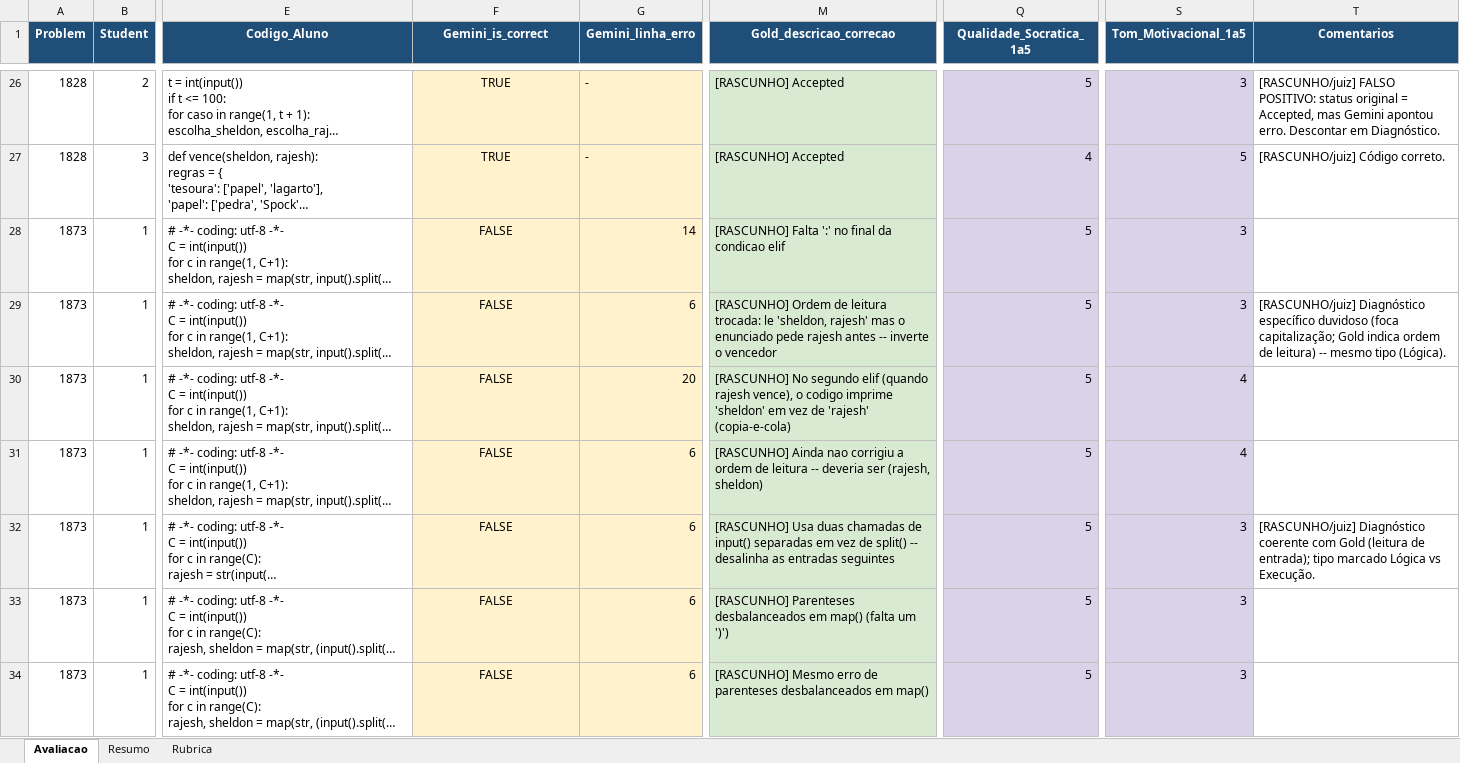
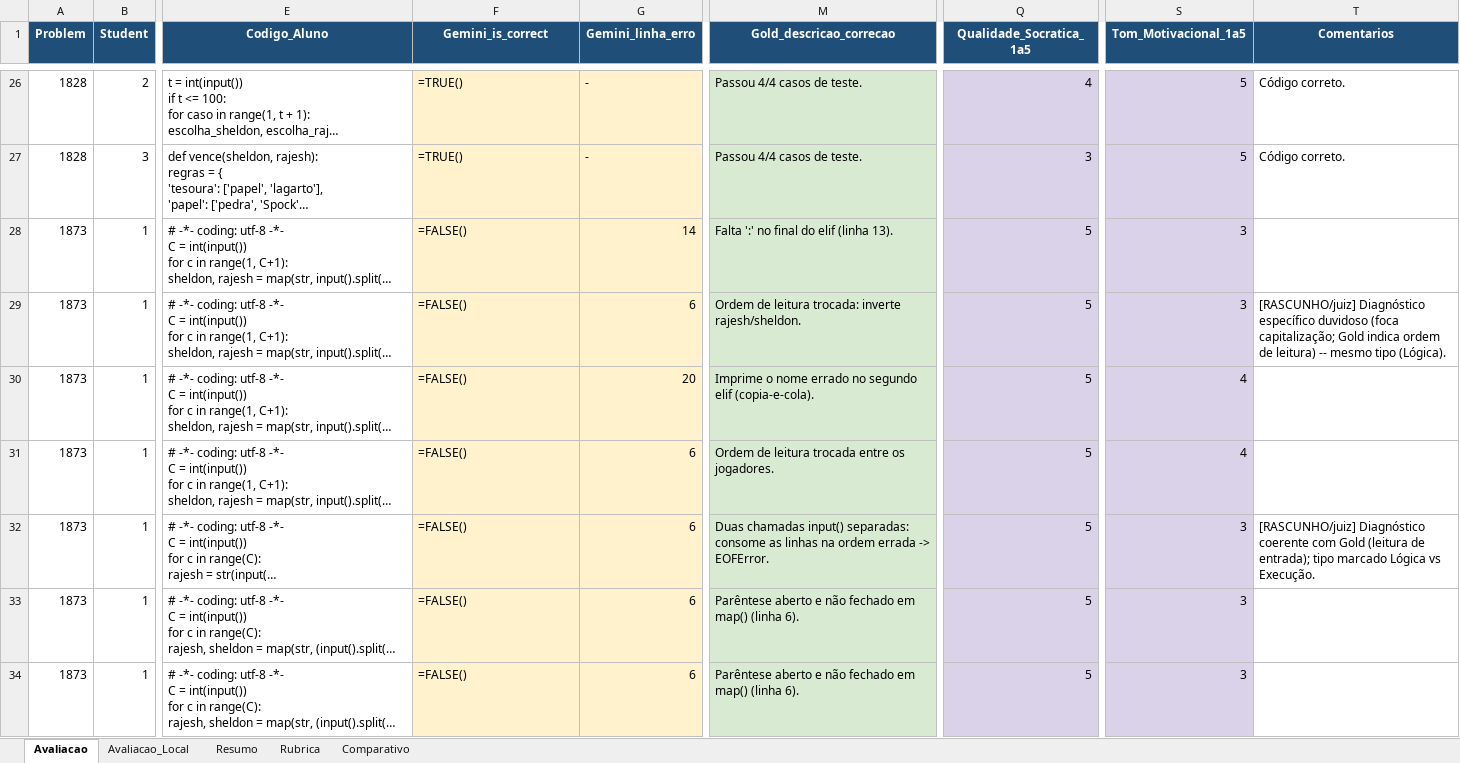
Before and after one commit to arthurvfr/llm-prompt-testing-PIBIT, an Excel workbook: planilha_pesquisa.xlsx, sheet Avaliacao, drawn as a sheet; only a part is shown, gaps mark what is left out; long unchanged cells end in …; values as stored, in another font and other column widths than the file's, no borders; formulas without a stored value are shown as written; the diff covers the shown part only; the diff names each change by its address in the sheet, - before the commit and + after, or states it on an @@ line.

```diff
--- a/planilha_pesquisa.xlsx (sheet Avaliacao)
+++ b/planilha_pesquisa.xlsx (sheet Avaliacao)
+sheet tab: Avaliacao_Local
+sheet tab: Comparativo
-F26:F34 alignment: center
+F26:F34 alignment: left
-F26:F27 (Gemini_is_correct): TRUE
+F26:F27 (Gemini_is_correct): =TRUE()
-M26:M27 (Gold_descricao_correcao): [RASCUNHO] Accepted
+M26:M27 (Gold_descricao_correcao): Passou 4/4 casos de teste.
-Q26 (Qualidade_Socratica_1a5): 5
+Q26 (Qualidade_Socratica_1a5): 4
-S26 (Tom_Motivacional_1a5): 3
+S26 (Tom_Motivacional_1a5): 5
-T26 (Comentarios): [RASCUNHO/juiz] FALSO POSITIVO: status original = Accepted, mas Gemini apontou erro. Descontar em Diagnóstico.
+T26 (Comentarios): Código correto.
-Q27 (Qualidade_Socratica_1a5): 4
+Q27 (Qualidade_Socratica_1a5): 3
-T27 (Comentarios): [RASCUNHO/juiz] Código correto.
+T27 (Comentarios): Código correto.
-F28:F34 (Gemini_is_correct): FALSE
+F28:F34 (Gemini_is_correct): =FALSE()
-M28 (Gold_descricao_correcao): [RASCUNHO] Falta ':' no final da condicao elif
+M28 (Gold_descricao_correcao): Falta ':' no final do elif (linha 13).
-M29 (Gold_descricao_correcao): [RASCUNHO] Ordem de leitura trocada: le 'sheldon, rajesh' mas o enunciado pede rajesh antes -- inverte o vencedor
+M29 (Gold_descricao_correcao): Ordem de leitura trocada: inverte rajesh/sheldon.
-M30 (Gold_descricao_correcao): [RASCUNHO] No segundo elif (quando rajesh vence), o codigo imprime 'sheldon' em vez de 'rajesh' (copia-e-cola)
+M30 (Gold_descricao_correcao): Imprime o nome errado no segundo elif (copia-e-cola).
-M31 (Gold_descricao_correcao): [RASCUNHO] Ainda nao corrigiu a ordem de leitura -- deveria ser (rajesh, sheldon)
+M31 (Gold_descricao_correcao): Ordem de leitura trocada entre os jogadores.
-M32 (Gold_descricao_correcao): [RASCUNHO] Usa duas chamadas de input() separadas em vez de split() -- desalinha as entradas seguintes
+M32 (Gold_descricao_correcao): Duas chamadas input() separadas: consome as linhas na ordem errada -> EOFError.
-M33 (Gold_descricao_correcao): [RASCUNHO] Parenteses desbalanceados em map() (falta um ')')
+M33 (Gold_descricao_correcao): Parêntese aberto e não fechado em map() (linha 6).
-M34 (Gold_descricao_correcao): [RASCUNHO] Mesmo erro de parenteses desbalanceados em map()
+M34 (Gold_descricao_correcao): Parêntese aberto e não fechado em map() (linha 6).
```
Also changed, not shown: 164 edited cells and cell formats elsewhere in this sheet, sheet Resumo, 7 other files.
